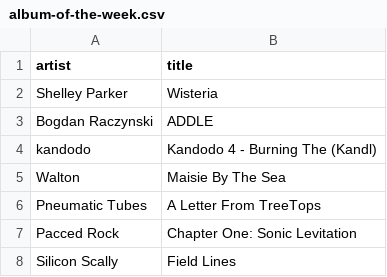
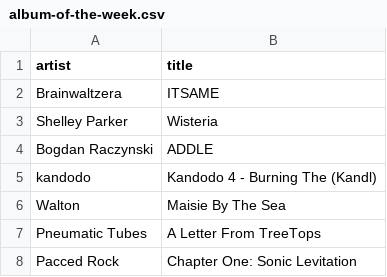
Before and after one commit to my-slab/music-scrapers, a CSV file: data/bleep/album-of-the-week.csv, drawn as a sheet; only a part is shown; the shorter side is filled out with more unchanged rows.

```diff
--- a/data/bleep/album-of-the-week.csv
+++ b/data/bleep/album-of-the-week.csv
@@ -1,2 +1,3 @@
 artist,title
+Brainwaltzera,ITSAME
 Shelley Parker,Wisteria
```
Also changed, not shown: data/pitchfork/best-new-albums.csv, data/pitchfork/high-scoring-albums.csv, 1 other file.
